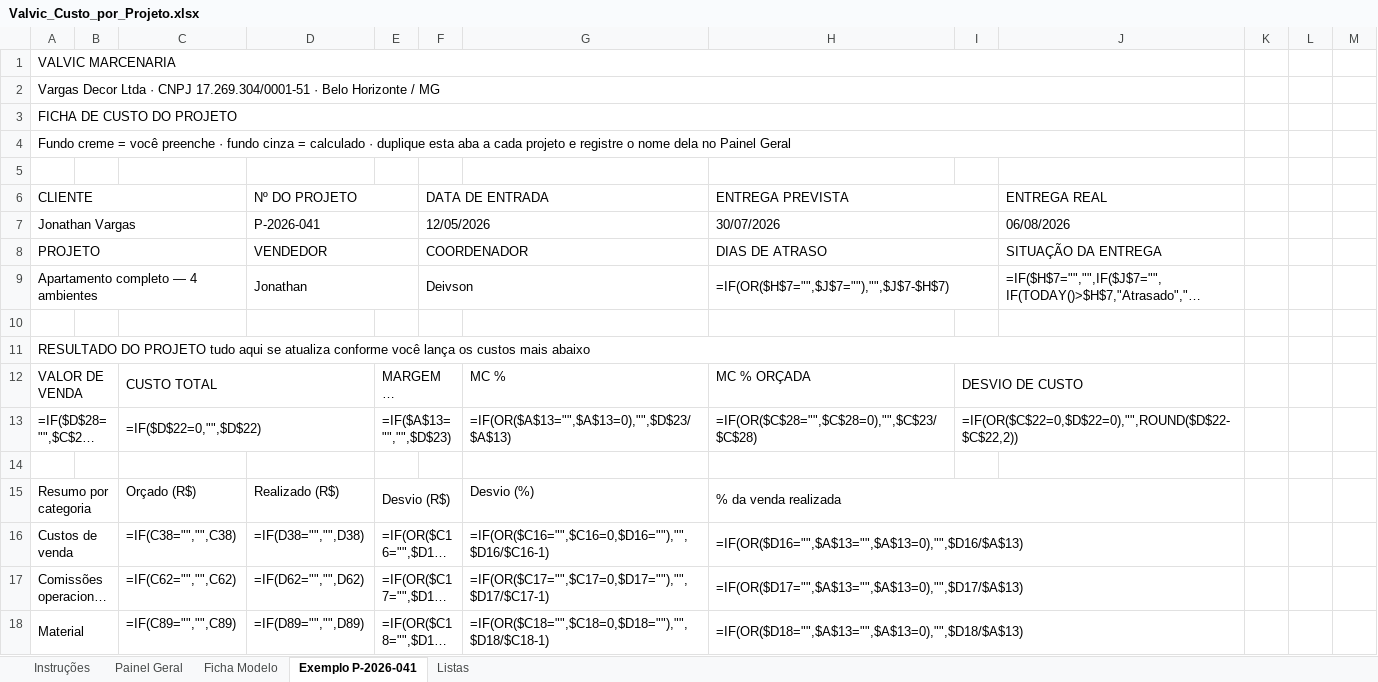
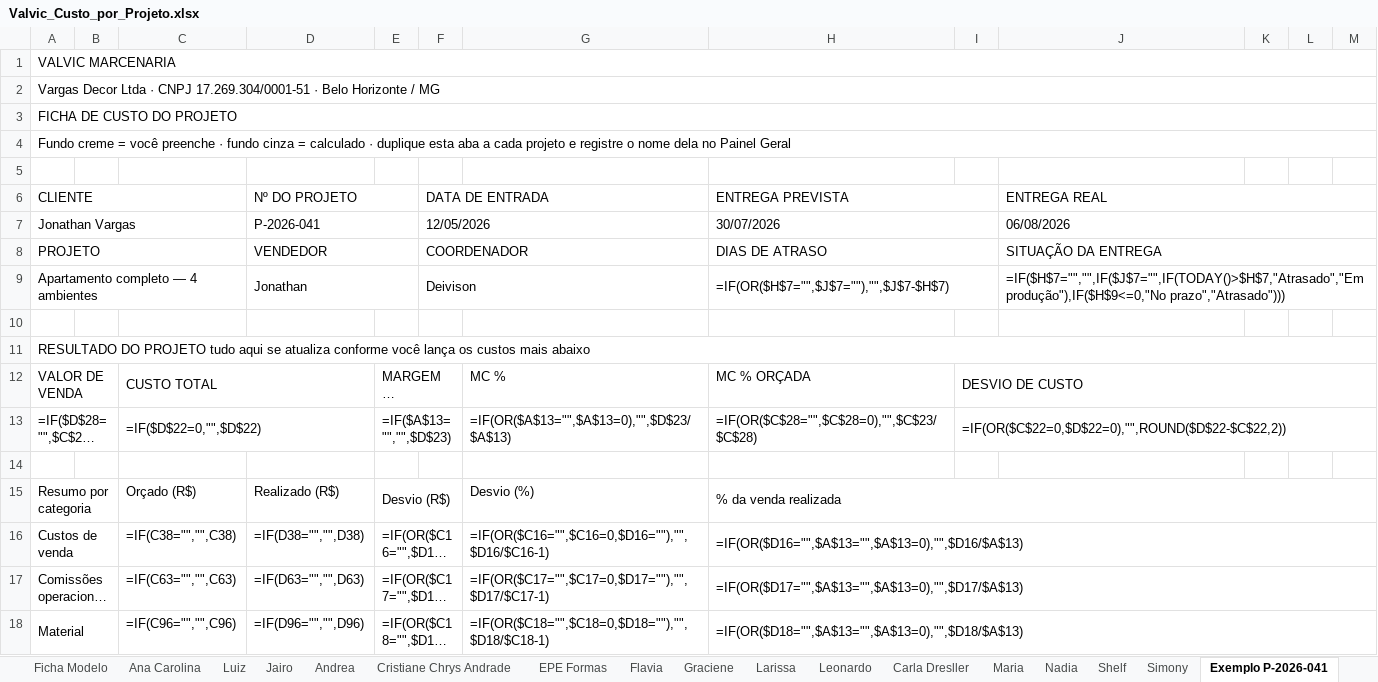
Before and after one commit to valvicmarcenaria-web/valvicorcamentista, an Excel workbook: painel/planilhas/Valvic_Custo_por_Projeto.xlsx, sheet Exemplo P-2026-041, drawn as a sheet; only a part is shown; long unchanged cells end in …; values as stored, in another font and other column widths than the file's, no cell formats; formulas without a stored value are shown as written; conditional formats not drawn; removed rows and columns are numbered as before the commit, all else as after; the diff covers the shown part only; the diff names each change by its address in the sheet, - before the commit and + after, or states it on an @@ line.

```diff
--- a/painel/planilhas/Valvic_Custo_por_Projeto.xlsx (sheet Exemplo P-2026-041)
+++ b/painel/planilhas/Valvic_Custo_por_Projeto.xlsx (sheet Exemplo P-2026-041)
+sheet tab: Ana Carolina
+sheet tab: Luiz
+sheet tab: Jairo
+sheet tab: Andrea
+sheet tab: Cristiane Chrys Andrade
+sheet tab: EPE Formas
+sheet tab: Flavia
+sheet tab: Graciene
+sheet tab: Larissa
+sheet tab: Leonardo
+sheet tab: Carla Dresller
+sheet tab: Maria
+sheet tab: Nadia
+sheet tab: Shelf
+sheet tab: Simony
-A1:J1 merged
+A1:M1 merged
-A2:J2 merged
+A2:M2 merged
-A3:J3 merged
+A3:M3 merged
-A4:J4 merged
+A4:M4 merged
+J6:M6 merged
+J7:M7 merged
+J8:M8 merged
-F9 (DATA DE ENTRADA): Deivson
+F9 (DATA DE ENTRADA): Deivison
+J9:M9 merged
-A11:J11 merged
+A11:M11 merged
-I12:J12 merged
+I12:M12 merged
-I13:J13 merged
+I13:M13 merged
-H15:J15 merged
+H15:M15 merged
-H16:J16 merged
+H16:M16 merged
-C17: =IF(C62="","",C62)
+C17: =IF(C63="","",C63)
-D17 (Nº DO PROJETO): =IF(D62="","",D62)
+D17 (Nº DO PROJETO): =IF(D63="","",D63)
-H17:J17 merged
+H17:M17 merged
-C18: =IF(C89="","",C89)
+C18: =IF(C96="","",C96)
-D18 (Nº DO PROJETO): =IF(D89="","",D89)
+D18 (Nº DO PROJETO): =IF(D96="","",D96)
-H18:J18 merged
+H18:M18 merged
```
Also changed, not shown: 15 added rows, 8 removed rows, 176 edited cells and merged cells elsewhere in this sheet, sheet Ficha Modelo, sheet Listas, sheet Painel Geral, sheet Instruções, cell formats, charts or pictures, 7 other files.
